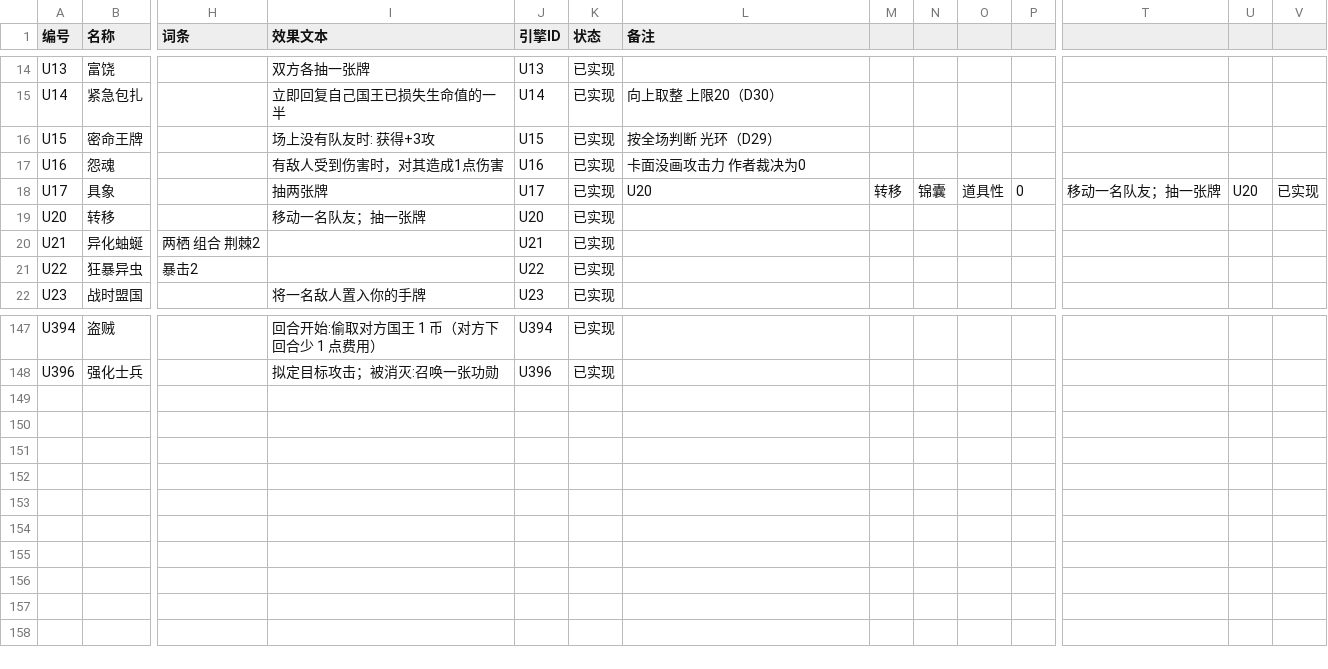
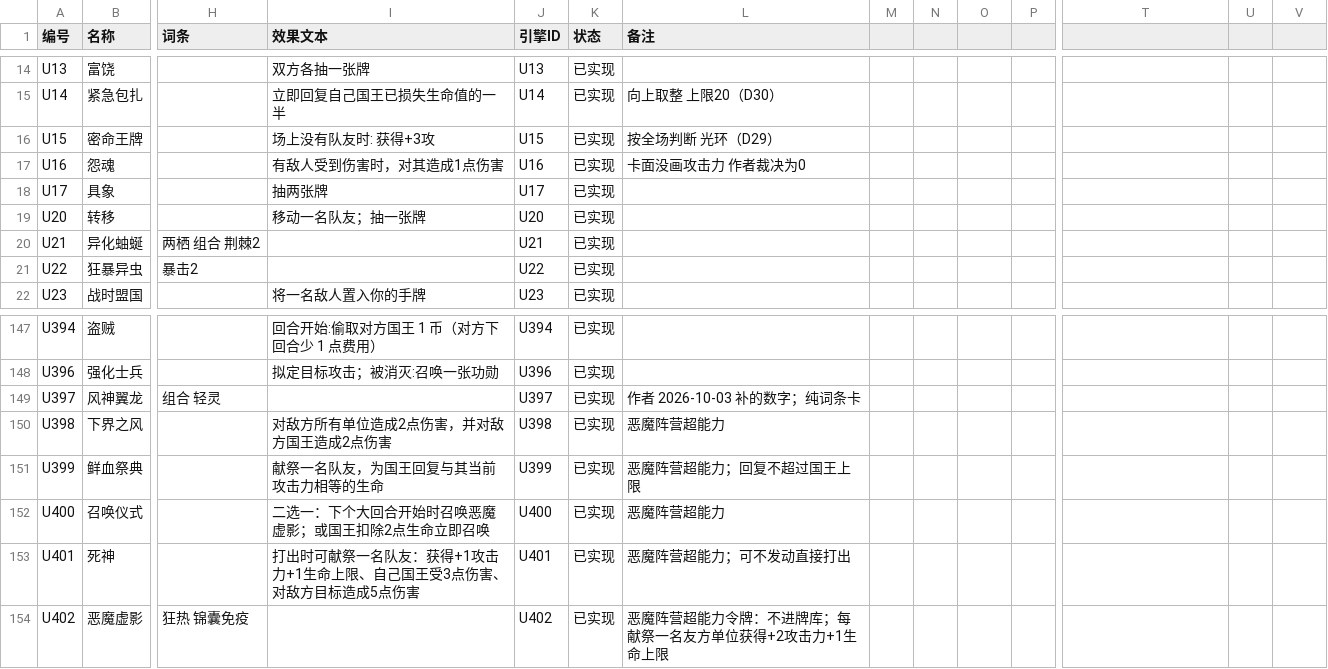
Before and after one commit to 0Estee/ka_pai, a CSV file: data/卡牌表.csv, drawn as a sheet; only a part is shown, gaps mark what is left out; rows hold the shown columns only; the diff names each change by its address in the sheet, - before the commit and + after, or states it on an @@ line.

```diff
--- a/data/卡牌表.csv
+++ b/data/卡牌表.csv
-L18 (备注): U20
+L18 (备注): (empty)
-M18: 转移
+M18: (empty)
-N18: 锦囊
+N18: (empty)
-O18: 道具性
+O18: (empty)
-P18: 0
+P18: (empty)
-T18: 移动一名队友；抽一张牌
+T18: (empty)
-U18: U20
+U18: (empty)
-V18: 已实现
+V18: (empty)
+row 149: U397 | 风神翼龙 | 组合 轻灵 |  | U397 | 已实现 | 作者 2026-10-03 补的数字；纯词条卡
+row 150: U398 | 下界之风 |  | 对敌方所有单位造成2点伤害，并对敌方国王造成2点伤害 | U398 | 已实现 | 恶魔阵营超能力
+row 151: U399 | 鲜血祭典 |  | 献祭一名队友，为国王回复与其当前攻击力相等的生命 | U399 | 已实现 | 恶魔阵营超能力；回复不超过国王上限
+row 152: U400 | 召唤仪式 |  | 二选一：下个大回合开始时召唤恶魔虚影；或国王扣除2点生命立即召唤 | U400 | 已实现 | 恶魔阵营超能力
+row 153: U401 | 死神 |  | 打出时可献祭一名队友：获得+1攻击力+1生命上限、自己国王受3点伤害、对敌方目标造成5点伤害 | U401 | 已实现 | 恶魔阵营超能力；可不发动直接打出
+row 154: U402 | 恶魔虚影 | 狂热 锦囊免疫 |  | U402 | 已实现 | 恶魔阵营超能力令牌：不进牌库；每献祭一名友方单位获得+2攻击力+1生命上限
```
Also changed, not shown: 42 other files.
